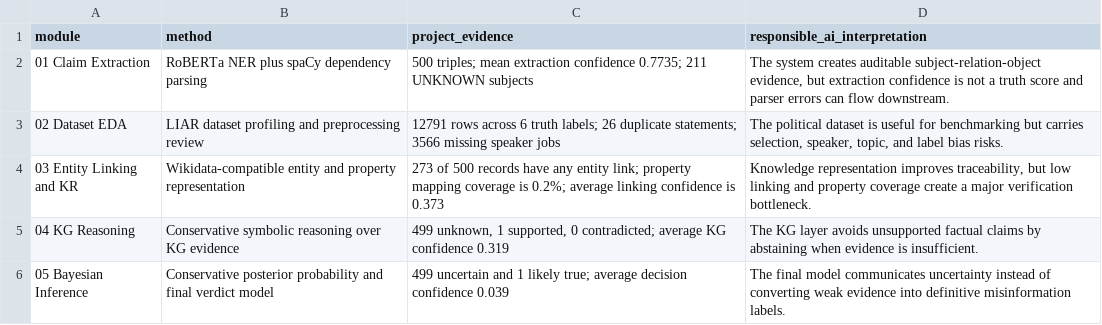
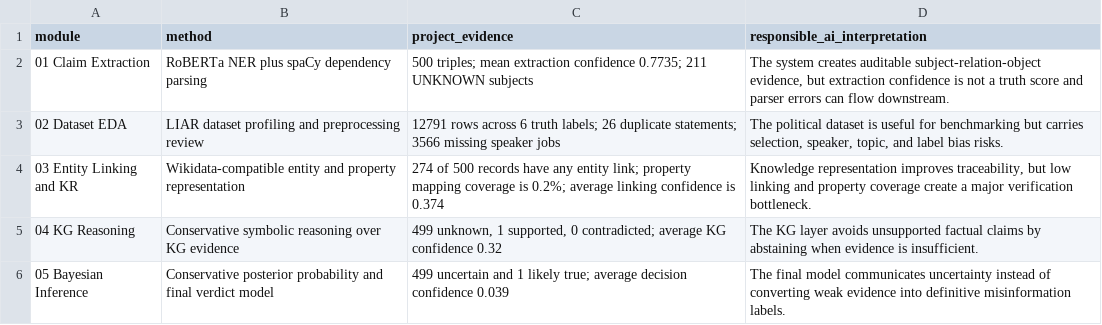
Before and after one commit to yashbankar777/AIaP-Group_Project, a CSV file: report_assets/tables/responsible_ai_module_evidence.csv, drawn as a sheet.

Commit message:
Record notebook outputs and update KG/EL results
Executed notebooks and captured outputs for entity linking, KG reasoning, Bayesian inference and responsible-AI modules. Updated JSON results and summaries (linked_entities.json, entity_linking_summary.json, kg_results.json, kg_reasoning_summary.json, final_verdicts/summary) to reflect new linkings (added Wikidata IDs, link sources, confidences and notes) and reasoning outcomes (one supported claim). Also refreshed related notebook metadata (execution_counts, kernel info) and updated report assets and requirements.

```diff
--- a/report_assets/tables/responsible_ai_module_evidence.csv
+++ b/report_assets/tables/responsible_ai_module_evidence.csv
@@ -3,4 +3,4 @@ module,method,project_evidence,responsible_ai_interpretation
 02 Dataset EDA,LIAR dataset profiling and preprocessing review,12791 rows across 6 truth labels; 26 duplicate statements; 3566 missing speaker jobs,"The political dataset is useful for benchmarking but carries selection, speaker, topic, and label bias risks."
-03 Entity Linking and KR,Wikidata-compatible entity and property representation,273 of 500 records have any entity link; property mapping coverage is 0.2%; average linking confidence is 0.373,"Knowledge representation improves traceability, but low linking and property coverage create a major verification bottleneck."
-04 KG Reasoning,Conservative symbolic reasoning over KG evidence,"499 unknown, 1 supported, 0 contradicted; average KG confidence 0.319",The KG layer avoids unsupported factual claims by abstaining when evidence is insufficient.
+03 Entity Linking and KR,Wikidata-compatible entity and property representation,274 of 500 records have any entity link; property mapping coverage is 0.2%; average linking confidence is 0.374,"Knowledge representation improves traceability, but low linking and property coverage create a major verification bottleneck."
+04 KG Reasoning,Conservative symbolic reasoning over KG evidence,"499 unknown, 1 supported, 0 contradicted; average KG confidence 0.32",The KG layer avoids unsupported factual claims by abstaining when evidence is insufficient.
 05 Bayesian Inference,Conservative posterior probability and final verdict model,499 uncertain and 1 likely true; average decision confidence 0.039,The final model communicates uncertainty instead of converting weak evidence into definitive misinformation labels.
```
Also changed, not shown: report_assets/tables/responsible_ai_risk_register.csv, 14 other files.
